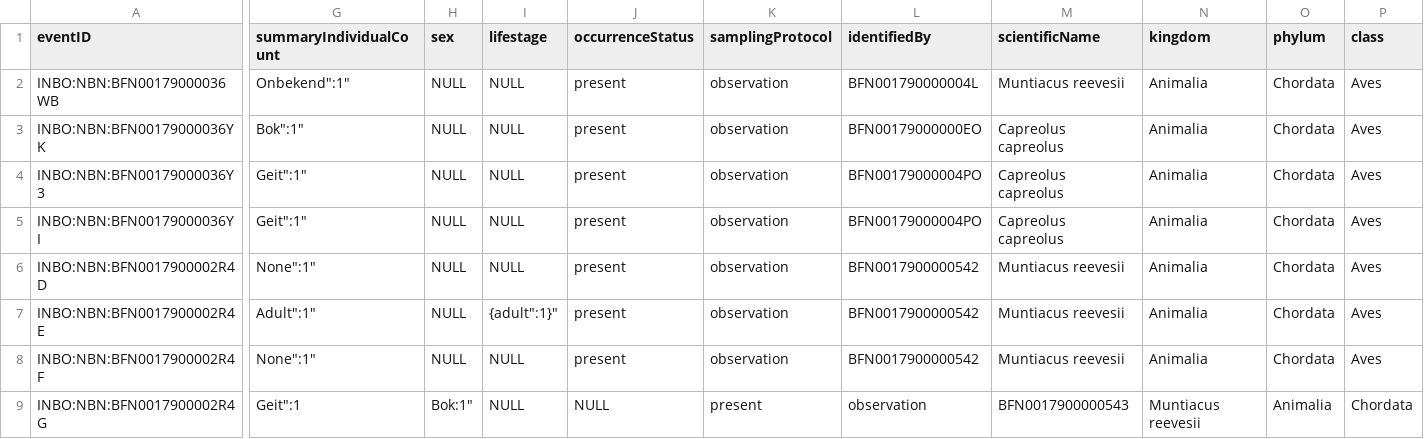
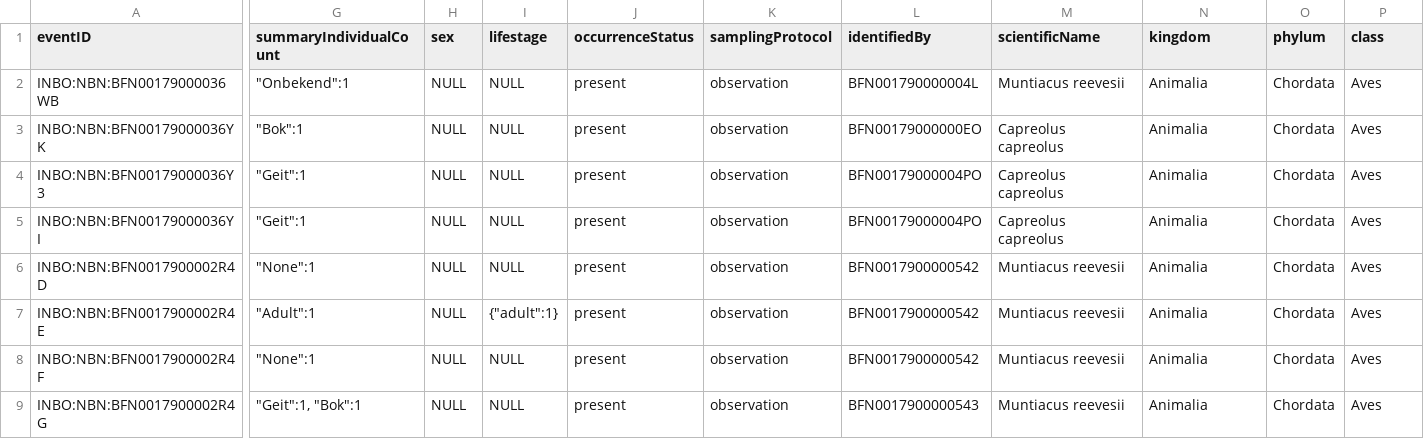
Before and after one commit to inbo/data-publication, a CSV file: datasets/invasive-muntjak-occurrences/data/Processed/dwc_muntjak_occ.csv, drawn as a sheet; only a part is shown, gaps mark what is left out; the diff covers the shown part only; the diff names each change by its address in the sheet, - before the commit and + after, or states it on an @@ line.

Commit message:
Fix occ file?

```diff
--- a/datasets/invasive-muntjak-occurrences/data/Processed/dwc_muntjak_occ.csv
+++ b/datasets/invasive-muntjak-occurrences/data/Processed/dwc_muntjak_occ.csv
-G2 (summaryIndividualCount): Onbekend":1"
+G2 (summaryIndividualCount): "Onbekend":1
-G3 (summaryIndividualCount): Bok":1"
+G3 (summaryIndividualCount): "Bok":1
-G4:G5 (summaryIndividualCount): Geit":1"
+G4:G5 (summaryIndividualCount): "Geit":1
-G6 (summaryIndividualCount): None":1"
+G6 (summaryIndividualCount): "None":1
-G7 (summaryIndividualCount): Adult":1"
+G7 (summaryIndividualCount): "Adult":1
-I7 (lifestage): {adult":1}"
+I7 (lifestage): {"adult":1}
-G8 (summaryIndividualCount): None":1"
+G8 (summaryIndividualCount): "None":1
-G9 (summaryIndividualCount): Geit":1
+G9 (summaryIndividualCount): "Geit":1, "Bok":1
-H9 (sex): Bok:1"
+H9 (sex): NULL
-J9 (occurrenceStatus): NULL
+J9 (occurrenceStatus): present
-K9 (samplingProtocol): present
+K9 (samplingProtocol): observation
-L9 (identifiedBy): observation
+L9 (identifiedBy): BFN0017900000543
-M9 (scientificName): BFN0017900000543
+M9 (scientificName): Muntiacus reevesii
-N9 (kingdom): Muntiacus reevesii
+N9 (kingdom): Animalia
-O9 (phylum): Animalia
+O9 (phylum): Chordata
-P9 (class): Chordata
+P9 (class): Aves
```
Also changed, not shown: 111 edited cells elsewhere in this file.
